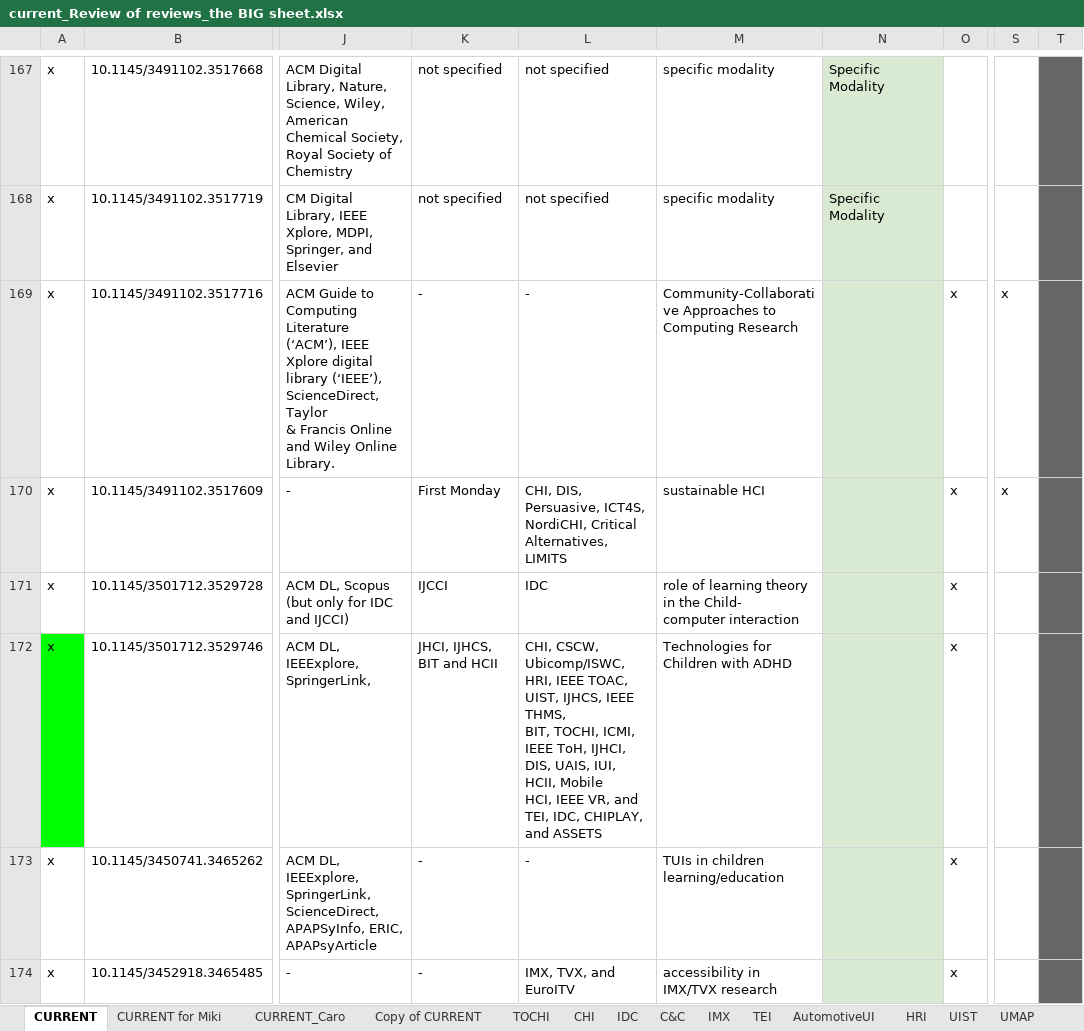
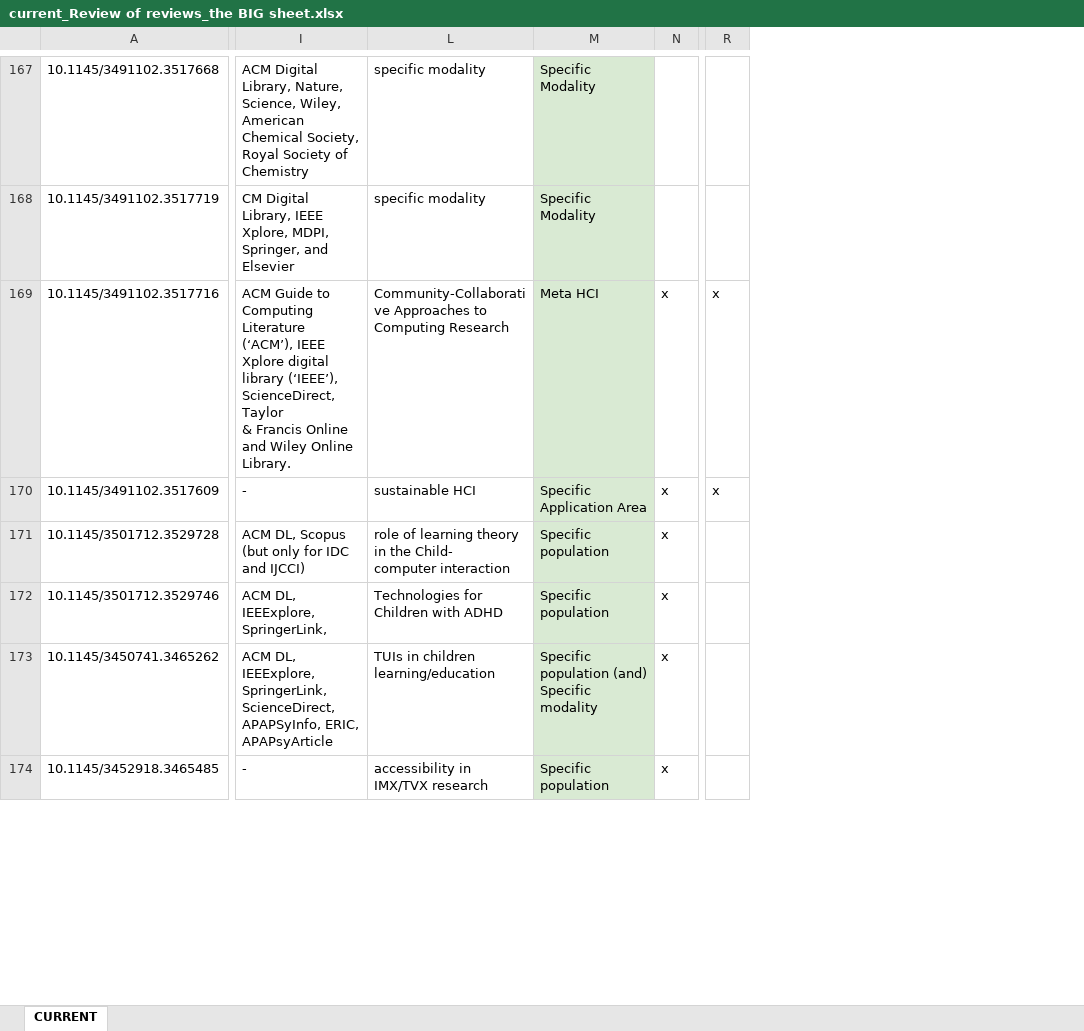
Before and after one commit to TKosch/review-of-reviews, an Excel workbook: current_Review of reviews_the BIG sheet.xlsx, sheet CURRENT, drawn as a sheet; only a part is shown, gaps mark what is left out; values as stored, in another font and other column widths than the file's, no borders; charts and pictures not drawn; removed rows and columns are numbered as before the commit, all else as after; ↵ is a line break in a cell; the diff covers the shown part only; the diff names each change by its address in the sheet, - before the commit and + after, or states it on an @@ line.

Commit message:
Updated the big sheet§

```diff
--- a/current_Review of reviews_the BIG sheet.xlsx (sheet CURRENT)
+++ b/current_Review of reviews_the BIG sheet.xlsx (sheet CURRENT)
-sheet tab: CURRENT for Miki
-sheet tab: CURRENT_Caro
-sheet tab: Copy of CURRENT
-sheet tab: TOCHI
-sheet tab: CHI
-sheet tab: IDC
-sheet tab: C&C
-sheet tab: IMX
-sheet tab: TEI
-sheet tab: AutomotiveUI
-sheet tab: HRI
-sheet tab: UIST
-sheet tab: UMAP
-column A, rows 167-174: all x
@@ column K hidden, rows 167-174: not specified | not specified | - | First Monday | IJCCI | JHCI, IJHCS, BIT and HCII | - | - @@
-column L, rows 167-174: not specified | not specified | - | CHI, DIS, Persuasive, ICT4S, NordiCHI, Critical Alternatives, LIMITS | IDC | CHI, CSCW, Ubicomp/ISWC, HRI, IEEE TOAC, UIST, IJHCS, IEEE THMS, ↵ BIT, TOCHI, ICMI, IEEE ToH, IJHCI, DIS, UAIS, IUI, HCII, Mobile ↵ HCI, IEEE VR, and TEI, IDC, CHIPLAY, and ASSETS | - | IMX, TVX, and EuroITV
-column T, empty
-M169: (empty)
+M169: Meta HCI
-M170: (empty)
+M170: Specific Application Area
-M171:M172: (empty)
+M171:M172: Specific population
-M173: (empty)
+M173: Specific population (and) Specific modality
-M174: (empty)
+M174: Specific population
```
Also changed, not shown: 18 edited cells elsewhere in this sheet, other sheet tabs, charts or pictures.
